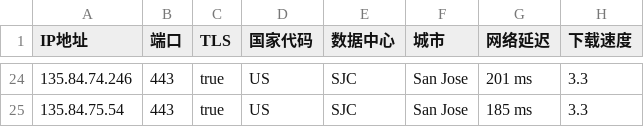
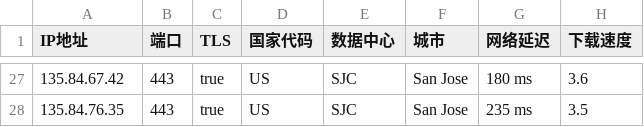
Before and after one commit to chuansuodiqiu/DownlodKV, a CSV file: US.csv, drawn as a sheet; only a part is shown, gaps mark what is left out; the diff covers the shown part only.

```diff
--- a/US.csv
+++ b/US.csv
@@ -24,2 +27,2 @@ IP地址,端口,TLS,国家代码,数据中心,城市,网络延迟,下载速度
-135.84.74.246,443,true,US,SJC,San Jose,201 ms,3.3
-135.84.75.54,443,true,US,SJC,San Jose,185 ms,3.3
+135.84.67.42,443,true,US,SJC,San Jose,180 ms,3.6
+135.84.76.35,443,true,US,SJC,San Jose,235 ms,3.5
```
Also changed, not shown: 6 added rows, 3 removed rows and 56 edited cells elsewhere in this file, 3 other files.
